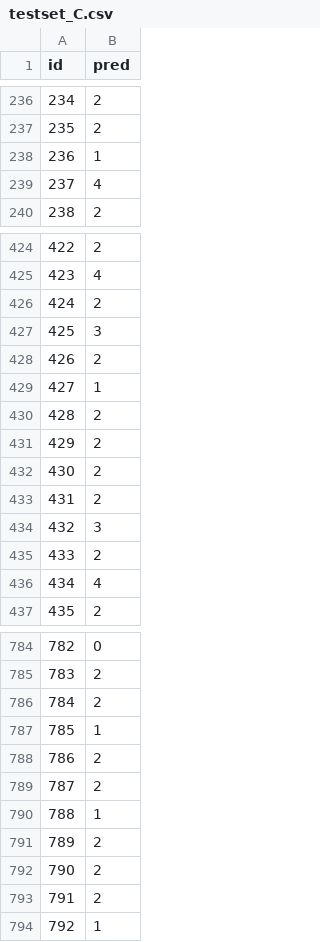
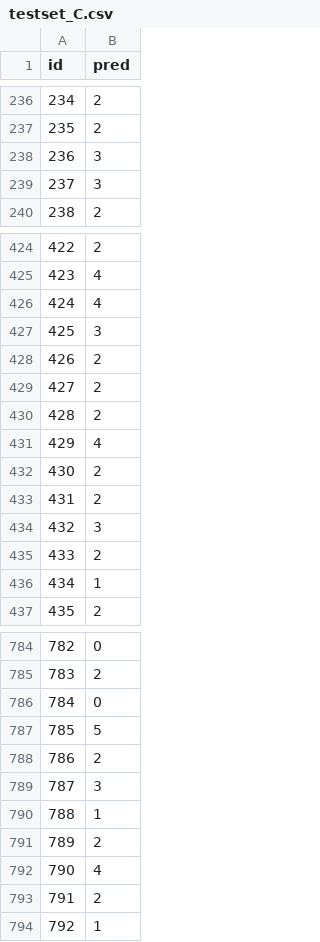
Before and after one commit to LBarbieri24/DeepLearning_HACKATON, a CSV file: submission/testset_C.csv, drawn as a sheet; only a part is shown, gaps mark what is left out; the diff covers the shown part only.

```diff
--- a/submission/testset_C.csv
+++ b/submission/testset_C.csv
@@ -237,4 +237,4 @@ id,pred
 235,2
-236,1
-237,4
+236,3
+237,3
 238,2
@@ -425,8 +425,8 @@ id,pred
 423,4
-424,2
+424,4
 425,3
 426,2
-427,1
+427,2
 428,2
-429,2
+429,4
 430,2
@@ -435,3 +435,3 @@ id,pred
 433,2
-434,4
+434,1
 435,2
@@ -785,9 +785,9 @@ id,pred
 783,2
-784,2
-785,1
+784,0
+785,5
 786,2
-787,2
+787,3
 788,1
 789,2
-790,2
+790,4
 791,2
```
Also changed, not shown: 111 edited cells elsewhere in this file, submission/testset_D.csv, 1 other file.
